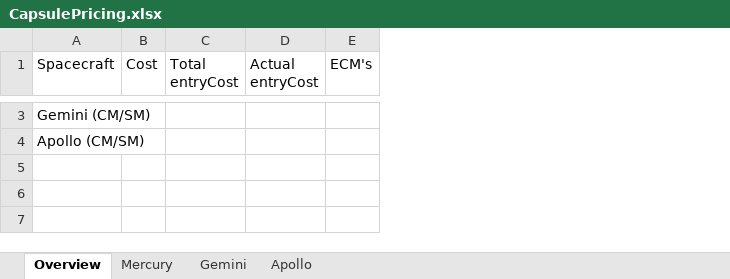
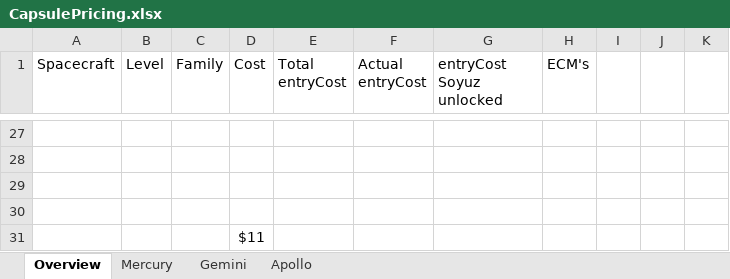
Before and after one commit to KSP-RO/RP-1, an Excel workbook: Notes/Pricing/CapsulePricing.xlsx, sheet Overview, drawn as a sheet; only a part is shown, gaps mark what is left out; values as stored, in another font and other column widths than the file's, no borders; table styles not drawn; addresses are those after the commit; the diff covers the shown part only; the diff names each change by its address in the sheet, - before the commit and + after, or states it on an @@ line.

Commit message:
Command Module Pricing, EntryCosts, Tech Requirements
* Command Modules from Vostok and Mercury through Apollo have been properly costed and set proper entryCosts
* Some CM's have moved into earlier nodes to fit with the technology of the time even though they flew later
* Soyuz needs another pass and I will be looking at that next.

```diff
--- a/Notes/Pricing/CapsulePricing.xlsx (sheet Overview)
+++ b/Notes/Pricing/CapsulePricing.xlsx (sheet Overview)
+column B (Level), empty
+column C (Family), empty
+column G (entryCost Soyuz unlocked), empty
+column I, empty
+column J, empty
+column K, empty
-A27 (Spacecraft): Gemini (CM/SM)
+A27 (Spacecraft): (empty)
-A28 (Spacecraft): Apollo (CM/SM)
+A28 (Spacecraft): (empty)
+row 29: (empty)
+row 30: (empty)
+row 31:  |  |  | $11
```
Also changed, not shown: 24 added rows, 1 edited cell and cell formats elsewhere in this sheet, 13 other files.
